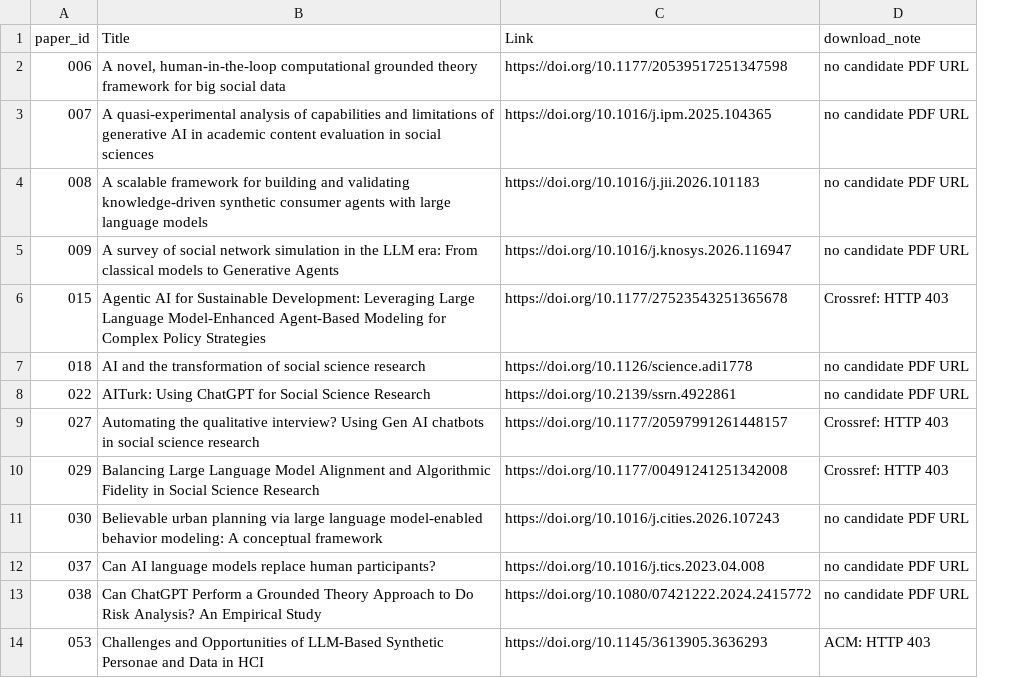
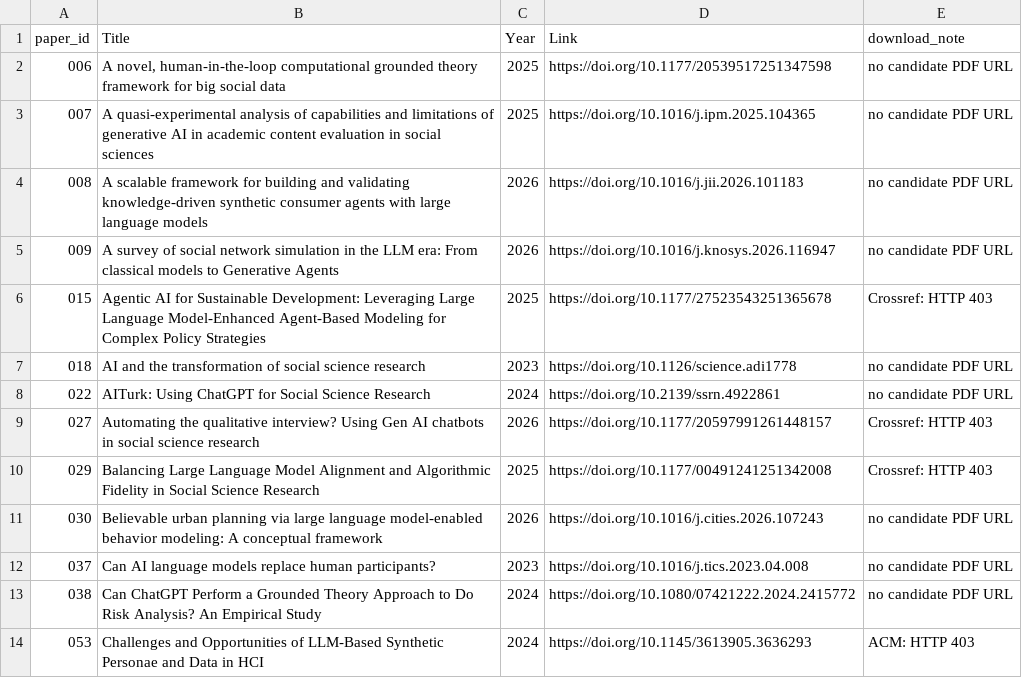
Before and after one commit to MengzhenJia/Silicon_sample, a CSV file: literature/GENERATIVESS_failed_downloads.csv, drawn as a sheet; only a part is shown; the diff names each change by its address in the sheet, - before the commit and + after, or states it on an @@ line.

```diff
--- a/literature/GENERATIVESS_failed_downloads.csv
+++ b/literature/GENERATIVESS_failed_downloads.csv
+column C (Year), rows 2-14: 2025 | 2025 | 2026 | 2026 | 2025 | 2023 | 2024 | 2026 | 2025 | 2026 | 2023 | 2024 | 2024
```
Also changed, not shown: literature/GENERATIVESS_list.csv, literature/GENERATIVESS_pdf_manifest.csv.
